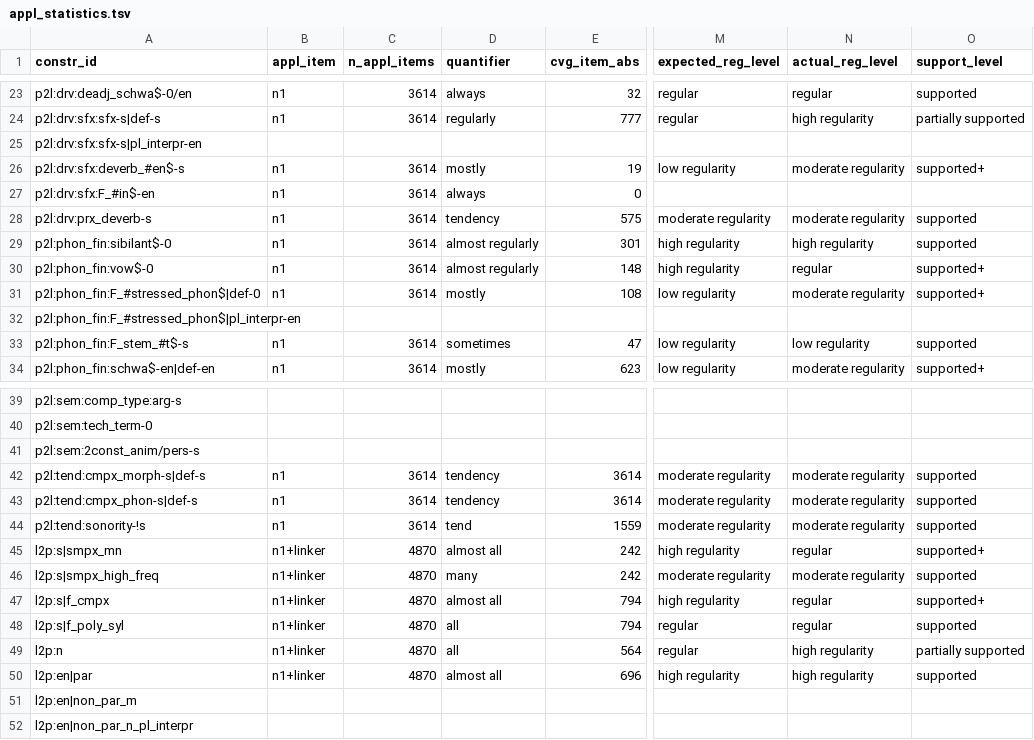
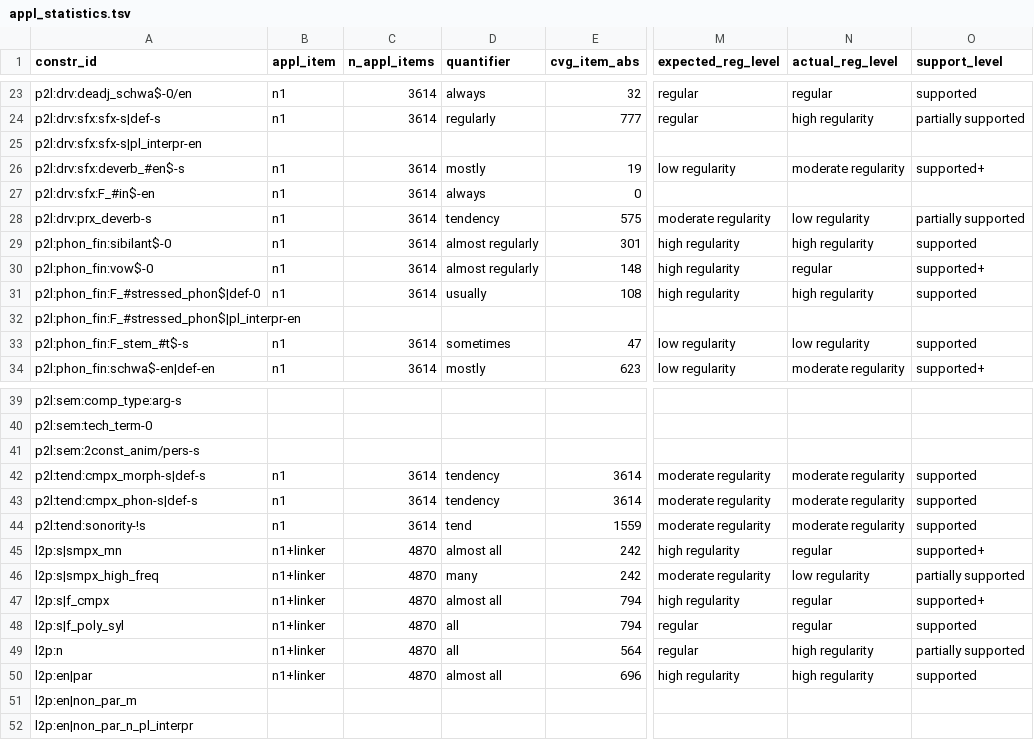
Before and after one commit to maxschmaltz/DieKonstraints, a TSV file: out/constraints/applicability_statistics/gecodb_v06/appl_statistics.tsv, drawn as a sheet; only a part is shown, gaps mark what is left out; the diff names each change by its address in the sheet, - before the commit and + after, or states it on an @@ line.

```diff
--- a/out/constraints/applicability_statistics/gecodb_v06/appl_statistics.tsv
+++ b/out/constraints/applicability_statistics/gecodb_v06/appl_statistics.tsv
-N28 (actual_reg_level): moderate regularity
+N28 (actual_reg_level): low regularity
-O28 (support_level): supported
+O28 (support_level): partially supported
-D31 (quantifier): mostly
+D31 (quantifier): usually
-M31 (expected_reg_level): low regularity
+M31 (expected_reg_level): high regularity
-N31 (actual_reg_level): moderate regularity
+N31 (actual_reg_level): high regularity
-O31 (support_level): supported+
+O31 (support_level): supported
-N46 (actual_reg_level): moderate regularity
+N46 (actual_reg_level): low regularity
-O46 (support_level): supported
+O46 (support_level): partially supported
```
Also changed, not shown: out/constraints/applicability_statistics/appl_statistics_summary.tsv, out/constraints/applicability_statistics/gecodb_v07/appl_statistics.tsv, 11 other files.
